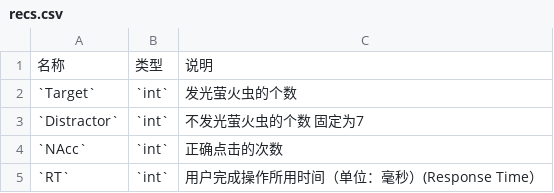
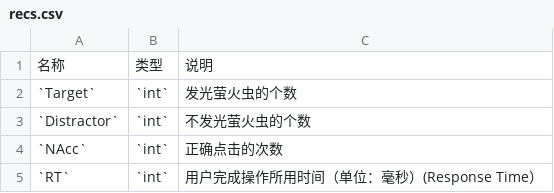
Before and after one commit to iquizoo/docs, a CSV file: R/config/firefly/recs.csv, drawn as a sheet.

```diff
--- a/R/config/firefly/recs.csv
+++ b/R/config/firefly/recs.csv
@@ -2,3 +2,3 @@
 `Target`,`int`,发光萤火虫的个数
-`Distractor`,`int`,不发光萤火虫的个数 固定为7
+`Distractor`,`int`,不发光萤火虫的个数
 `NAcc`,`int`,正确点击的次数
```
Also changed, not shown: 1 other file.
